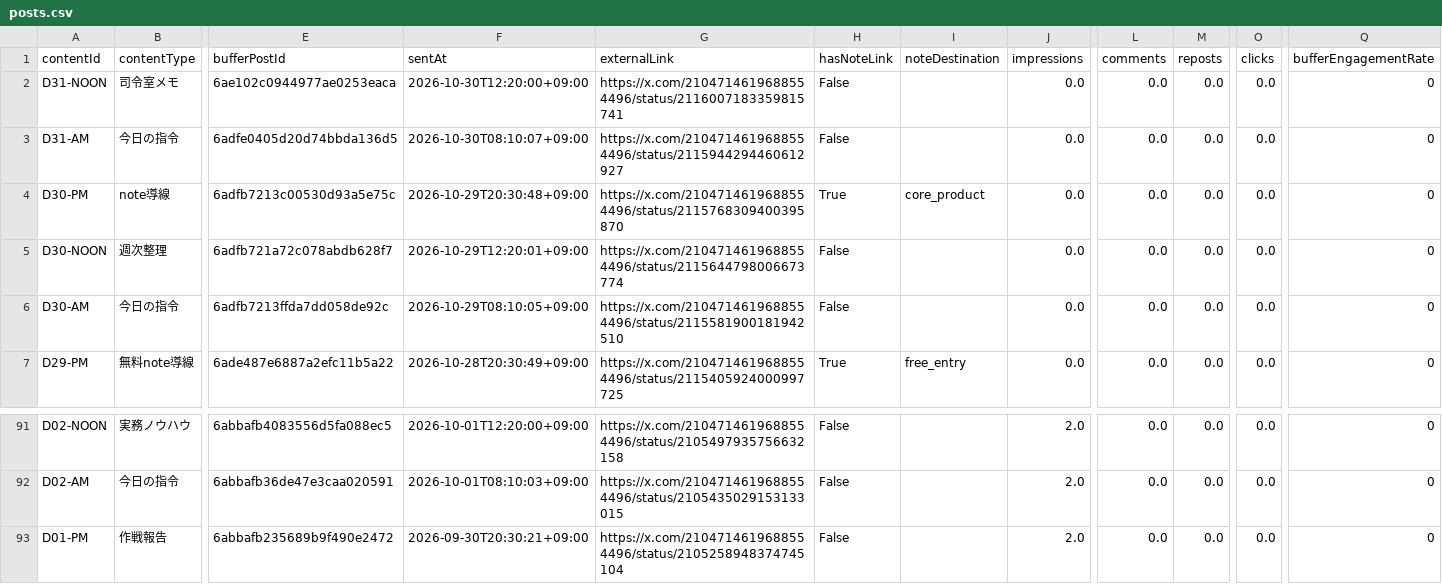
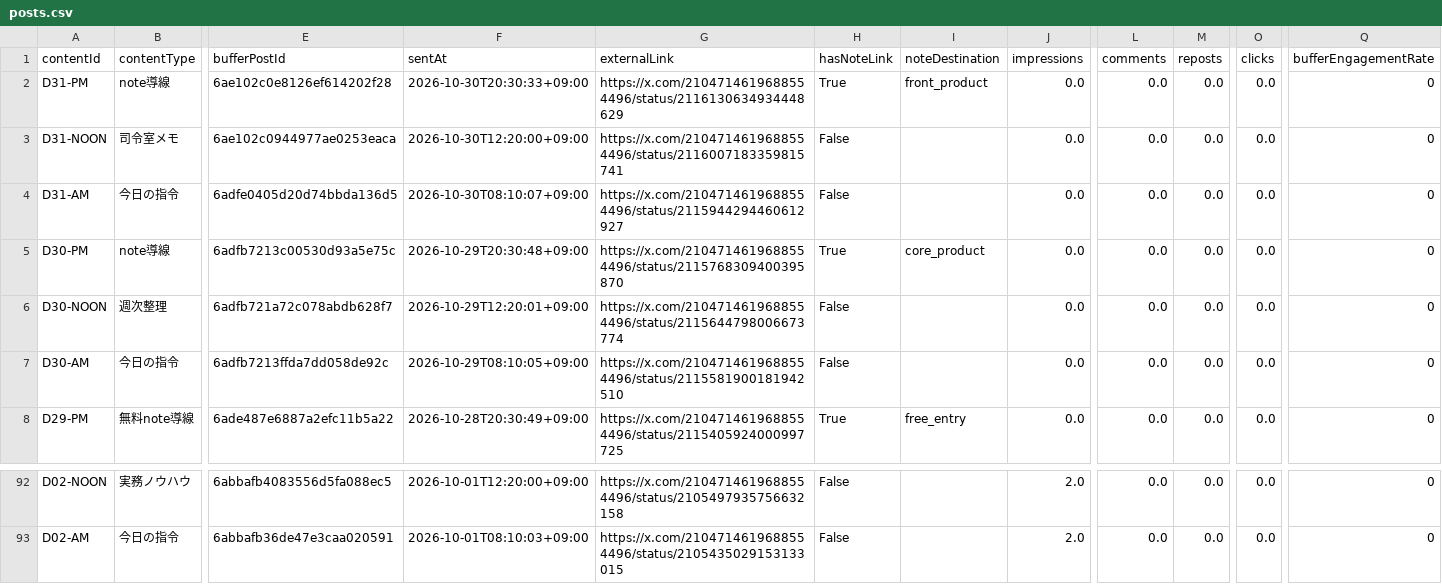
Before and after one commit to innovation4131210-alt/sena-media, a CSV file: automation/ai-command-x/analytics/posts.csv, drawn as a sheet; only a part is shown, gaps mark what is left out; removed rows and columns are numbered as before the commit, all else as after; rows hold the shown columns only; the diff names each change by its address in the sheet, - before the commit and + after, or states it on an @@ line.

```diff
--- a/automation/ai-command-x/analytics/posts.csv
+++ b/automation/ai-command-x/analytics/posts.csv
+row 2: D31-PM | note導線 | 6ae102c0e8126ef614202f28 | 2026-10-30T20:30:33+09:00 | https://x.com/2104714619688554496/status/2116130634934448629 | True | front_product | 0.0 | 0.0 | 0.0 | 0.0 | 0
-row 93: D01-PM | 作戦報告 | 6abbafb235689b9f490e2472 | 2026-09-30T20:30:21+09:00 | https://x.com/2104714619688554496/status/2105258948374745104 | False |  | 2.0 | 0.0 | 0.0 | 0.0 | 0
```
Also changed, not shown: 4 other files.
